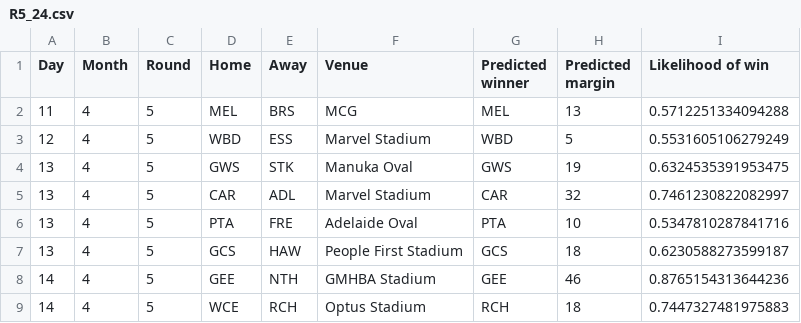
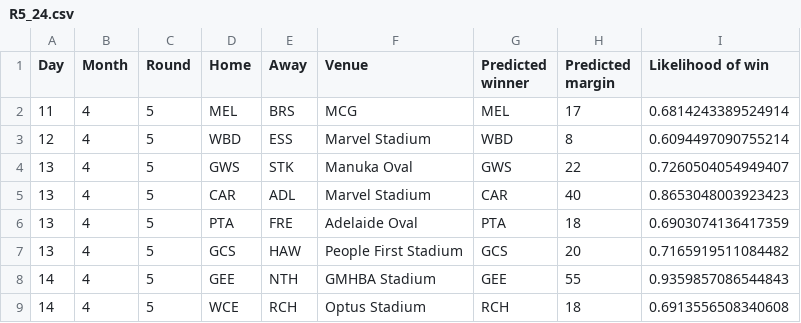
Before and after one commit to alxjh/AFL-predictions, a CSV file: Predictions/R5_24.csv, drawn as a sheet.

Commit message:
Add tips for R5_24

```diff
--- a/Predictions/R5_24.csv
+++ b/Predictions/R5_24.csv
@@ -1,9 +1,9 @@
 Day,Month,Round,Home,Away,Venue,Predicted winner,Predicted margin,Likelihood of win
-11,4,5,MEL,BRS,MCG,MEL,13,0.5712251334094288
-12,4,5,WBD,ESS,Marvel Stadium,WBD,5,0.5531605106279249
-13,4,5,GWS,STK,Manuka Oval,GWS,19,0.6324535391953475
-13,4,5,CAR,ADL,Marvel Stadium,CAR,32,0.7461230822082997
-13,4,5,PTA,FRE,Adelaide Oval,PTA,10,0.5347810287841716
-13,4,5,GCS,HAW,People First Stadium,GCS,18,0.6230588273599187
-14,4,5,GEE,NTH,GMHBA Stadium,GEE,46,0.8765154313644236
-14,4,5,WCE,RCH,Optus Stadium,RCH,18,0.7447327481975883
+11,4,5,MEL,BRS,MCG,MEL,17,0.6814243389524914
+12,4,5,WBD,ESS,Marvel Stadium,WBD,8,0.6094497090755214
+13,4,5,GWS,STK,Manuka Oval,GWS,22,0.7260504054949407
+13,4,5,CAR,ADL,Marvel Stadium,CAR,40,0.8653048003923423
+13,4,5,PTA,FRE,Adelaide Oval,PTA,18,0.6903074136417359
+13,4,5,GCS,HAW,People First Stadium,GCS,20,0.7165919511084482
+14,4,5,GEE,NTH,GMHBA Stadium,GEE,55,0.9359857086544843
+14,4,5,WCE,RCH,Optus Stadium,RCH,18,0.6913556508340608
```
